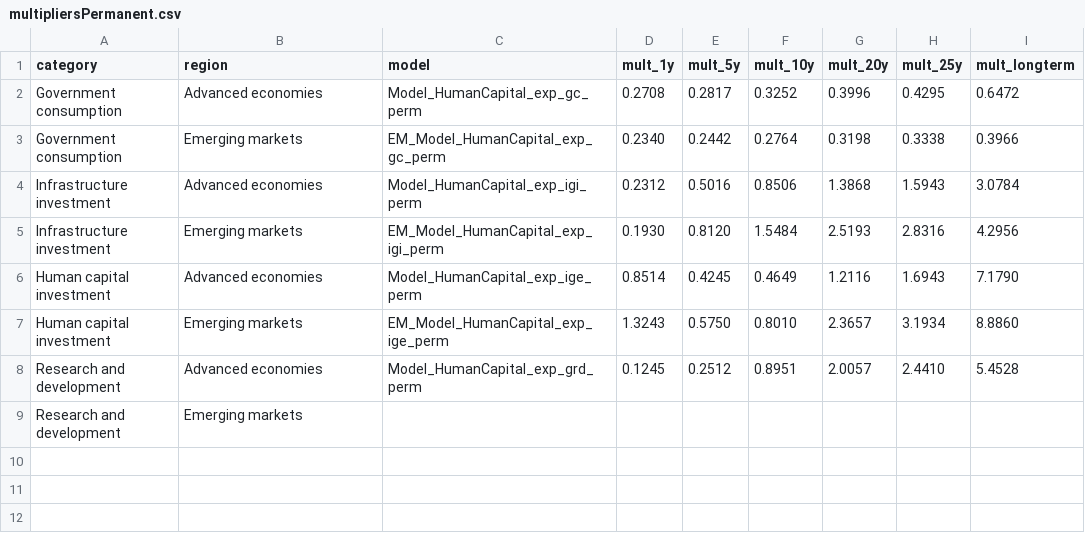
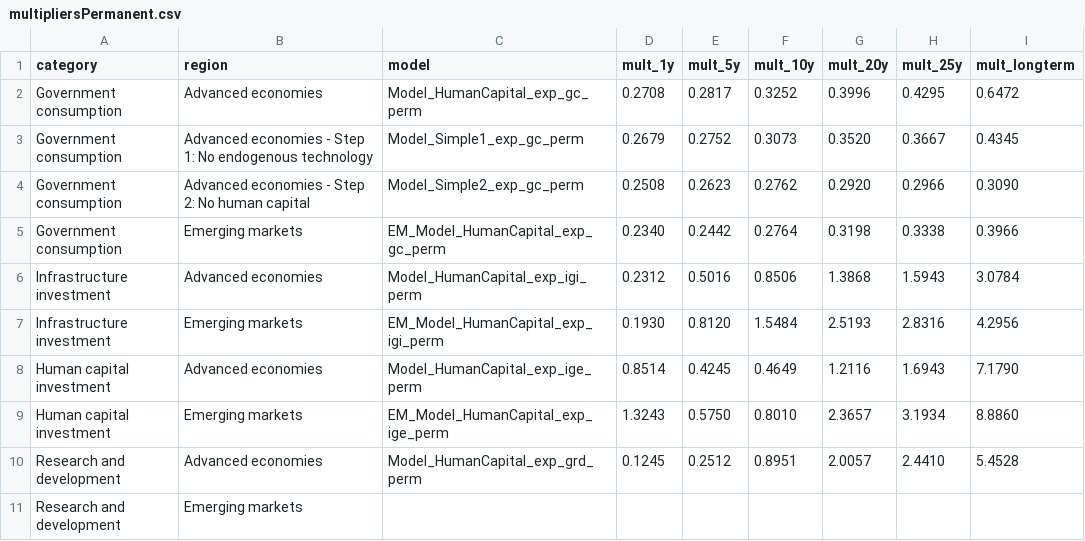
Before and after one commit to kbankowski-econ/2025-05_spendingModelling, a CSV file: docs/2026-06_wp-imf/csvFiles/multipliersPermanent.csv, drawn as a sheet; the diff names each change by its address in the sheet, - before the commit and + after, or states it on an @@ line.

Commit message:
Add simplified-model multipliers to Table 5

```diff
--- a/docs/2026-06_wp-imf/csvFiles/multipliersPermanent.csv
+++ b/docs/2026-06_wp-imf/csvFiles/multipliersPermanent.csv
+row 3: Government consumption | Advanced economies - Step 1: No endogenous technology | Model_Simple1_exp_gc_perm | 0.2679 | 0.2752 | 0.3073 | 0.3520 | 0.3667 | 0.4345
+row 4: Government consumption | Advanced economies - Step 2: No human capital | Model_Simple2_exp_gc_perm | 0.2508 | 0.2623 | 0.2762 | 0.2920 | 0.2966 | 0.3090
```
Also changed, not shown: 4 other files.
